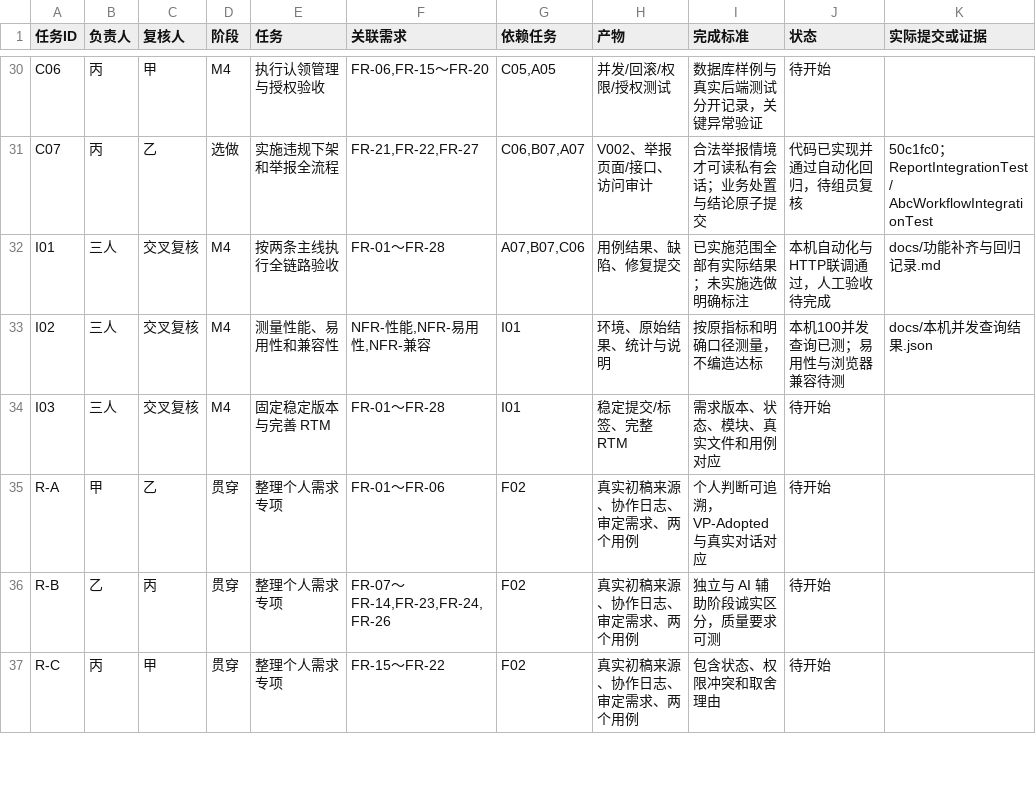
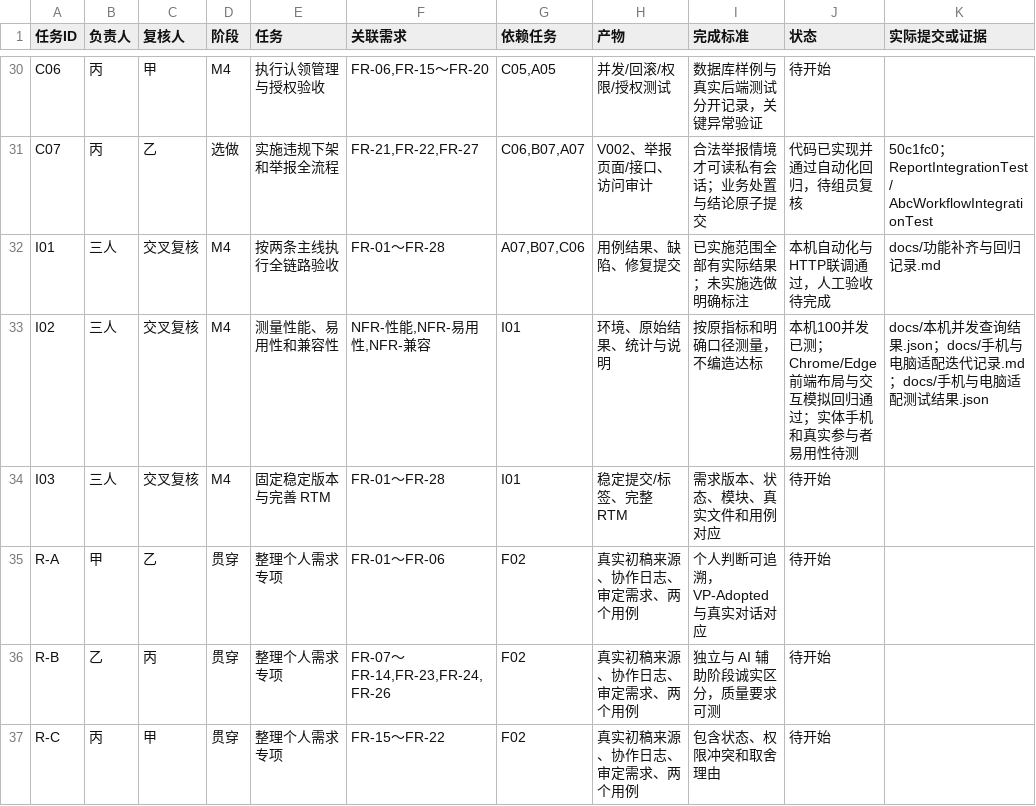
Before and after one commit to Huang-yu-xin/campus-lost-and-found, a CSV file: docs/三人开发任务清单.csv, drawn as a sheet; only a part is shown, gaps mark what is left out.

```diff
--- a/docs/三人开发任务清单.csv
+++ b/docs/三人开发任务清单.csv
@@ -32,3 +32,3 @@ C07,丙,乙,选做,实施违规下架和举报全流程,"FR-21,FR-22,FR-27","C06
 I01,三人,交叉复核,M4,按两条主线执行全链路验收,FR-01～FR-28,"A07,B07,C06",用例结果、缺陷、修复提交,已实施范围全部有实际结果；未实施选做明确标注,本机自动化与HTTP联调通过，人工验收待完成,docs/功能补齐与回归记录.md
-I02,三人,交叉复核,M4,测量性能、易用性和兼容性,"NFR-性能,NFR-易用性,NFR-兼容",I01,环境、原始结果、统计与说明,按原指标和明确口径测量，不编造达标,本机100并发查询已测；易用性与浏览器兼容待测,docs/本机并发查询结果.json
+I02,三人,交叉复核,M4,测量性能、易用性和兼容性,"NFR-性能,NFR-易用性,NFR-兼容",I01,环境、原始结果、统计与说明,按原指标和明确口径测量，不编造达标,本机100并发已测；Chrome/Edge前端布局与交互模拟回归通过；实体手机和真实参与者易用性待测,docs/本机并发查询结果.json；docs/手机与电脑适配迭代记录.md；docs/手机与电脑适配测试结果.json
 I03,三人,交叉复核,M4,固定稳定版本与完善 RTM,FR-01～FR-28,I01,稳定提交/标签、完整 RTM,需求版本、状态、模块、真实文件和用例对应,待开始,
```
Also changed, not shown: 11 other files.
